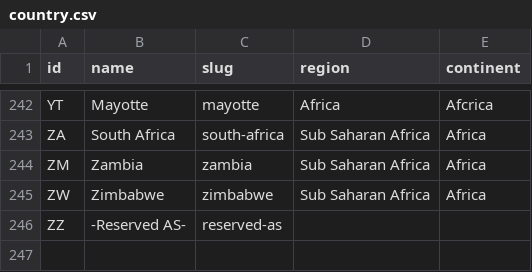
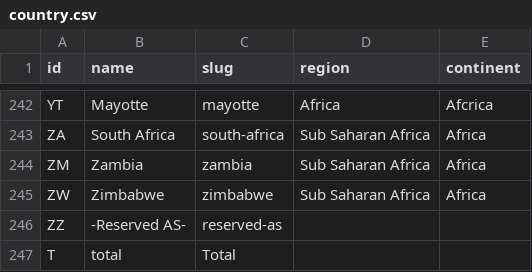
Before and after one commit to cybergreen-net/refdata-country, a CSV file: data/country.csv, drawn as a sheet; only a part is shown, gaps mark what is left out.

Commit message:
[data][s]: global clountry added closes #4

```diff
--- a/data/country.csv
+++ b/data/country.csv
@@ -246 +246,2 @@ ZW,Zimbabwe,zimbabwe,Sub Saharan Africa,Africa
 ZZ,-Reserved AS-,reserved-as,,
+T,total,Total,,
```
